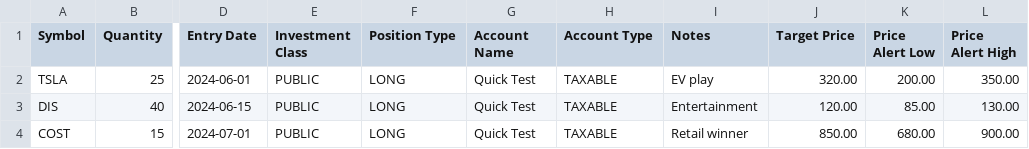
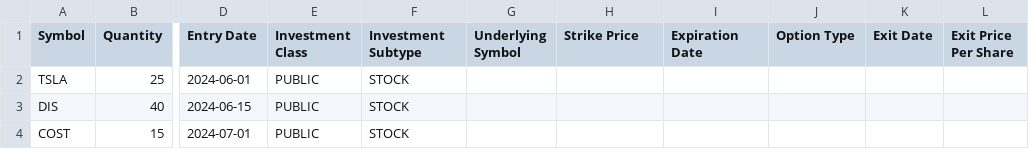
Before and after one commit to bbalbale/SigmaSightCloneEdgar, a CSV file: frontend/_test_data/small_test_portfolio.csv, drawn as a sheet; only a part is shown, gaps mark what is left out; the diff names each change by its address in the sheet, - before the commit and + after, or states it on an @@ line.

```diff
--- a/frontend/_test_data/small_test_portfolio.csv
+++ b/frontend/_test_data/small_test_portfolio.csv
-F1: Position Type
+F1: Investment Subtype
-G1: Account Name
+G1: Underlying Symbol
-H1: Account Type
+H1: Strike Price
-I1: Notes
+I1: Expiration Date
-J1: Target Price
+J1: Option Type
-K1: Price Alert Low
+K1: Exit Date
-L1: Price Alert High
+L1: Exit Price Per Share
-F2:F4 (Investment Subtype): LONG
+F2:F4 (Investment Subtype): STOCK
-G2:G4 (Underlying Symbol): Quick Test
+G2:G4 (Underlying Symbol): (empty)
-H2:H4 (Strike Price): TAXABLE
+H2:H4 (Strike Price): (empty)
-I2 (Expiration Date): EV play
+I2 (Expiration Date): (empty)
-J2 (Option Type): 320.00
+J2 (Option Type): (empty)
-K2 (Exit Date): 200.00
+K2 (Exit Date): (empty)
-L2 (Exit Price Per Share): 350.00
+L2 (Exit Price Per Share): (empty)
-I3 (Expiration Date): Entertainment
+I3 (Expiration Date): (empty)
-J3 (Option Type): 120.00
+J3 (Option Type): (empty)
-K3 (Exit Date): 85.00
+K3 (Exit Date): (empty)
-L3 (Exit Price Per Share): 130.00
+L3 (Exit Price Per Share): (empty)
-I4 (Expiration Date): Retail winner
+I4 (Expiration Date): (empty)
-J4 (Option Type): 850.00
+J4 (Option Type): (empty)
-K4 (Exit Date): 680.00
+K4 (Exit Date): (empty)
-L4 (Exit Price Per Share): 900.00
+L4 (Exit Price Per Share): (empty)
```
Also changed, not shown: frontend/_test_data/balanced_retirement_portfolio.csv, frontend/_test_data/dividend_income_portfolio.csv, 2 other files.
